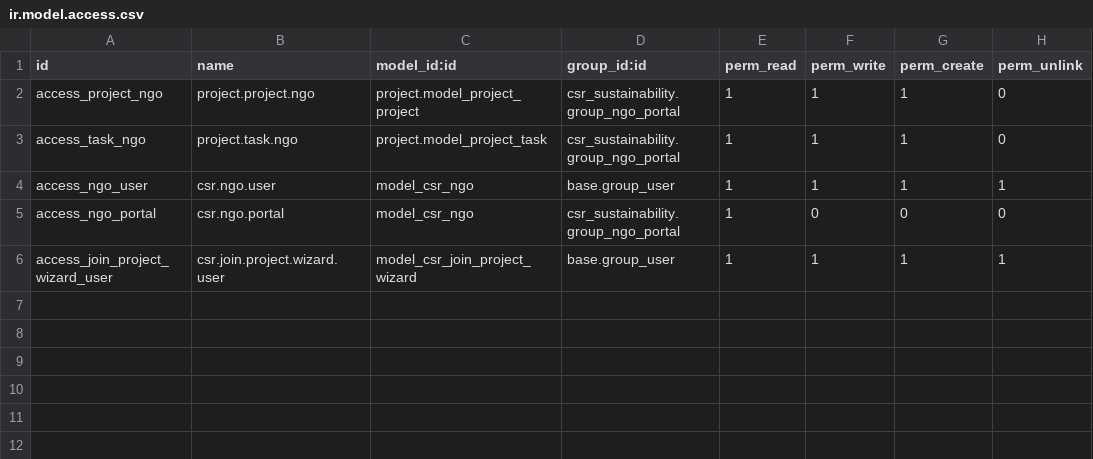
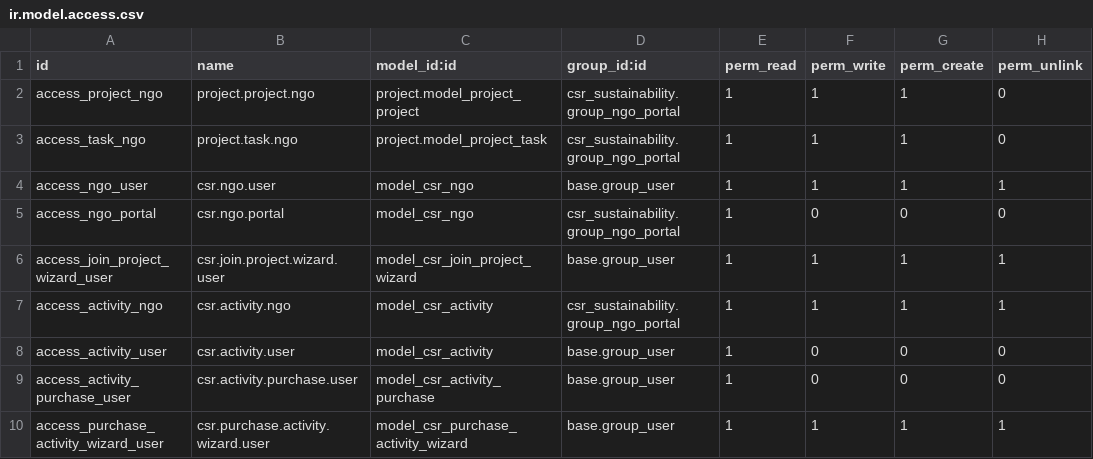
Before and after one commit to negararj/Odoo_Hackathon, a CSV file: please-download-this/custom_devs/csr_sustainability/security/ir.model.access.csv, drawn as a sheet.

Commit message:
adding activity model and views.

```diff
--- a/please-download-this/custom_devs/csr_sustainability/security/ir.model.access.csv
+++ b/please-download-this/custom_devs/csr_sustainability/security/ir.model.access.csv
@@ -6 +6,5 @@ access_ngo_portal,csr.ngo.portal,model_csr_ngo,csr_sustainability.group_ngo_port
 access_join_project_wizard_user,csr.join.project.wizard.user,model_csr_join_project_wizard,base.group_user,1,1,1,1
+access_activity_ngo,csr.activity.ngo,model_csr_activity,csr_sustainability.group_ngo_portal,1,1,1,1
+access_activity_user,csr.activity.user,model_csr_activity,base.group_user,1,0,0,0
+access_activity_purchase_user,csr.activity.purchase.user,model_csr_activity_purchase,base.group_user,1,0,0,0
+access_purchase_activity_wizard_user,csr.purchase.activity.wizard.user,model_csr_purchase_activity_wizard,base.group_user,1,1,1,1
```
Also changed, not shown: 17 other files.
